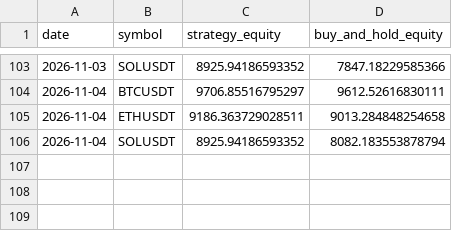
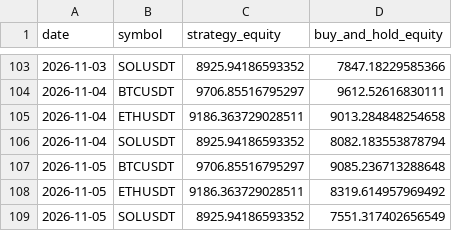
Before and after one commit to thomasosoriosena07-tech/BotTrading, a CSV file: paper/equity.csv, drawn as a sheet; only a part is shown, gaps mark what is left out.

Commit message:
paper: datos hasta 2026-11-05 (automatico, D028)

```diff
--- a/paper/equity.csv
+++ b/paper/equity.csv
@@ -106 +106,4 @@ date,symbol,strategy_equity,buy_and_hold_equity
 2026-11-04,SOLUSDT,8925.94186593352,8082.183553878794
+2026-11-05,BTCUSDT,9706.85516795297,9085.236713288648
+2026-11-05,ETHUSDT,9186.363729028511,8319.614957969492
+2026-11-05,SOLUSDT,8925.94186593352,7551.317402656549
```
Also changed, not shown: 3 other files.
